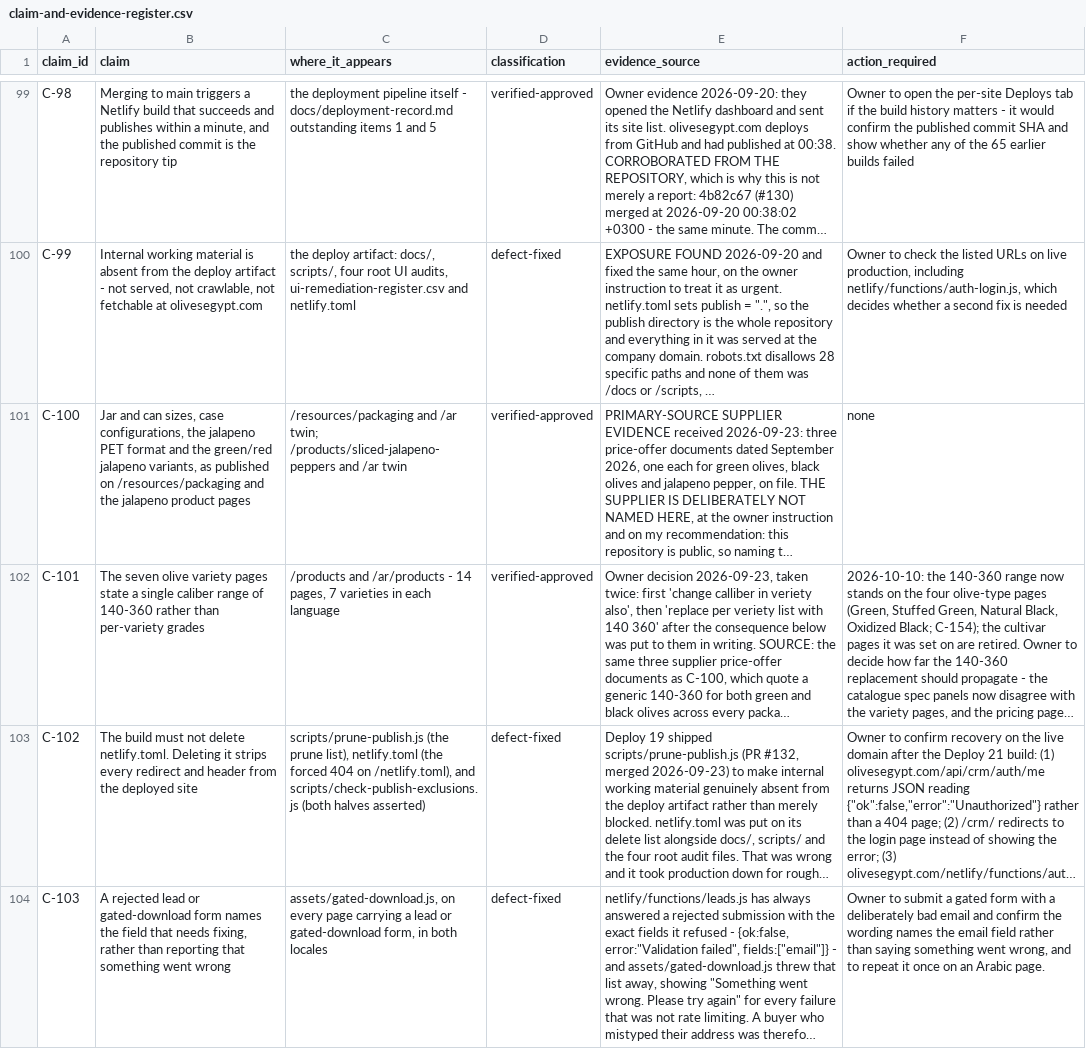
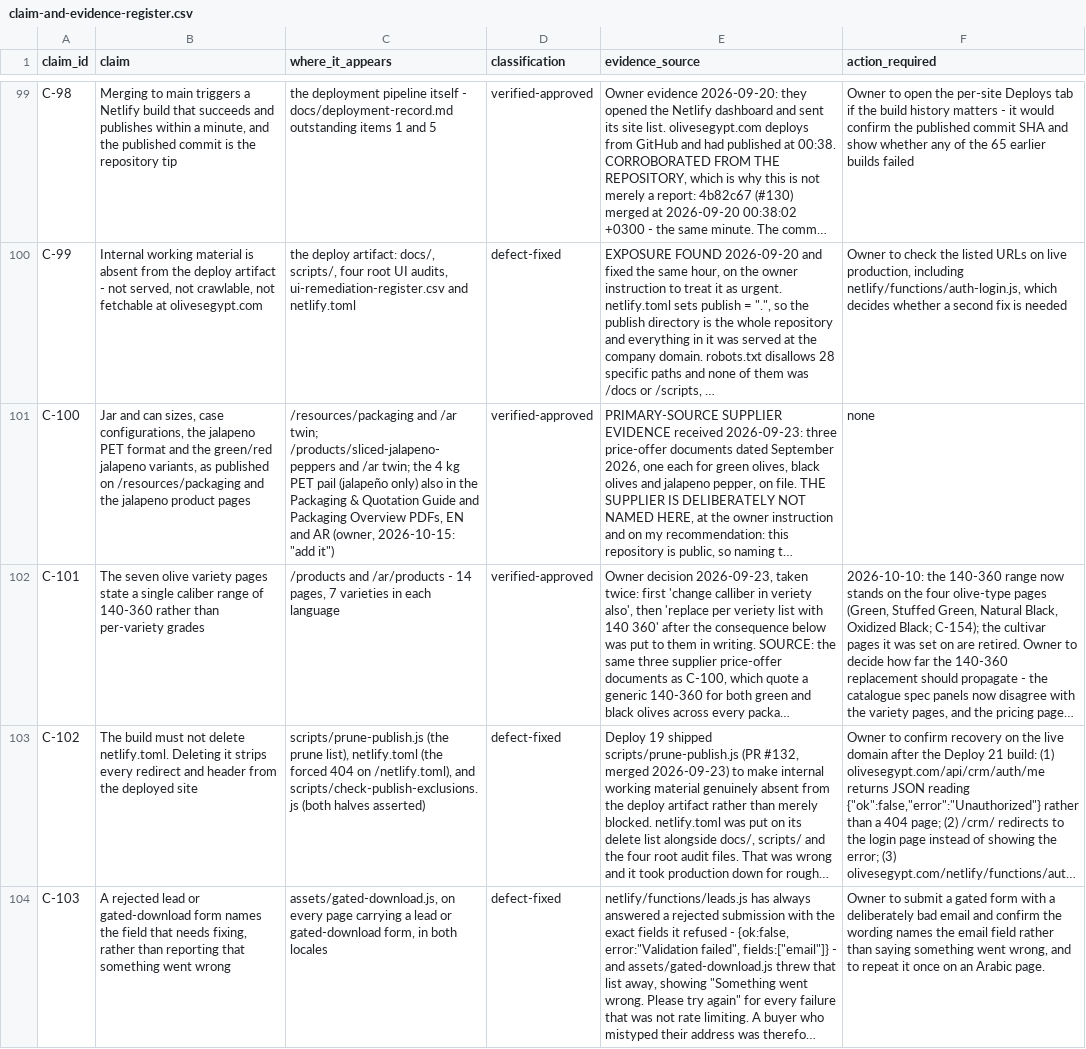
Before and after one commit to Mohamed00076/olivesegypt-site, a CSV file: docs/claim-and-evidence-register.csv, drawn as a sheet; only a part is shown, gaps mark what is left out; long unchanged cells end in …; the diff names each change by its address in the sheet, - before the commit and + after, or states it on an @@ line.

```diff
--- a/docs/claim-and-evidence-register.csv
+++ b/docs/claim-and-evidence-register.csv
-C101 (where_it_appears): …and /ar twin
+C101 (where_it_appears): …and /ar twin; the 4 kg PET pail (jalapeño only) also in the Packaging & Quotation Guide and Packaging Overview PDFs, EN and AR (owner, 2026-10-15: "add it")
```
Also changed, not shown: 27 other files.
